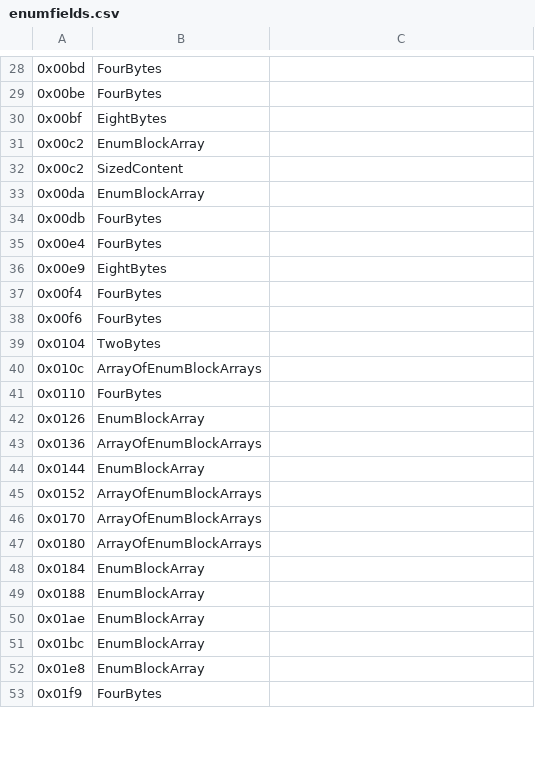
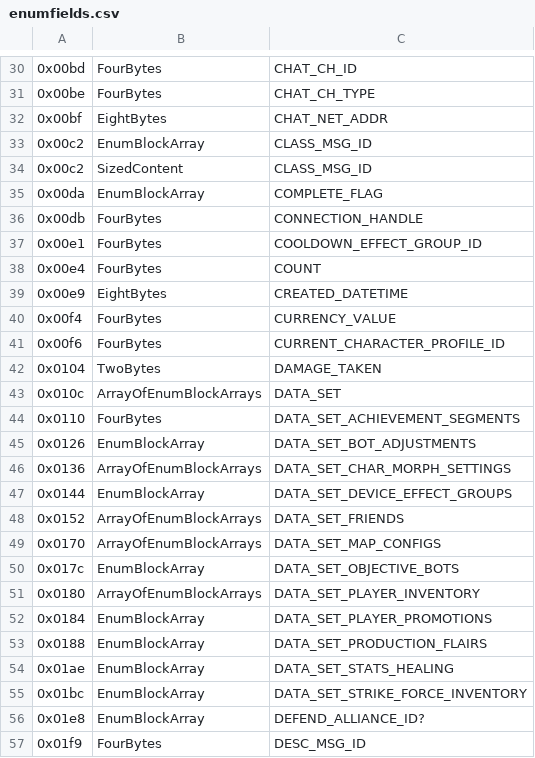
Before and after one commit to Griffon26/gaserver, a CSV file: scripts/known_field_data/enumfields.csv, drawn as a sheet; only a part is shown, gaps mark what is left out; the diff covers the shown part only.

```diff
--- a/scripts/known_field_data/enumfields.csv
+++ b/scripts/known_field_data/enumfields.csv
@@ -28,26 +30,28 @@
-0x00bd,FourBytes,
-0x00be,FourBytes,
-0x00bf,EightBytes,
-0x00c2,EnumBlockArray,
-0x00c2,SizedContent,
-0x00da,EnumBlockArray,
-0x00db,FourBytes,
-0x00e4,FourBytes,
-0x00e9,EightBytes,
-0x00f4,FourBytes,
-0x00f6,FourBytes,
-0x0104,TwoBytes,
-0x010c,ArrayOfEnumBlockArrays,
-0x0110,FourBytes,
-0x0126,EnumBlockArray,
-0x0136,ArrayOfEnumBlockArrays,
-0x0144,EnumBlockArray,
-0x0152,ArrayOfEnumBlockArrays,
-0x0170,ArrayOfEnumBlockArrays,
-0x0180,ArrayOfEnumBlockArrays,
-0x0184,EnumBlockArray,
-0x0188,EnumBlockArray,
-0x01ae,EnumBlockArray,
-0x01bc,EnumBlockArray,
-0x01e8,EnumBlockArray,
-0x01f9,FourBytes,
+0x00bd,FourBytes,CHAT_CH_ID
+0x00be,FourBytes,CHAT_CH_TYPE
+0x00bf,EightBytes,CHAT_NET_ADDR
+0x00c2,EnumBlockArray,CLASS_MSG_ID
+0x00c2,SizedContent,CLASS_MSG_ID
+0x00da,EnumBlockArray,COMPLETE_FLAG
+0x00db,FourBytes,CONNECTION_HANDLE
+0x00e1,FourBytes,COOLDOWN_EFFECT_GROUP_ID
+0x00e4,FourBytes,COUNT
+0x00e9,EightBytes,CREATED_DATETIME
+0x00f4,FourBytes,CURRENCY_VALUE
+0x00f6,FourBytes,CURRENT_CHARACTER_PROFILE_ID
+0x0104,TwoBytes,DAMAGE_TAKEN
+0x010c,ArrayOfEnumBlockArrays,DATA_SET
+0x0110,FourBytes,DATA_SET_ACHIEVEMENT_SEGMENTS
+0x0126,EnumBlockArray,DATA_SET_BOT_ADJUSTMENTS
+0x0136,ArrayOfEnumBlockArrays,DATA_SET_CHAR_MORPH_SETTINGS
+0x0144,EnumBlockArray,DATA_SET_DEVICE_EFFECT_GROUPS
+0x0152,ArrayOfEnumBlockArrays,DATA_SET_FRIENDS
+0x0170,ArrayOfEnumBlockArrays,DATA_SET_MAP_CONFIGS
+0x017c,EnumBlockArray,DATA_SET_OBJECTIVE_BOTS
+0x0180,ArrayOfEnumBlockArrays,DATA_SET_PLAYER_INVENTORY
+0x0184,EnumBlockArray,DATA_SET_PLAYER_PROMOTIONS
+0x0188,EnumBlockArray,DATA_SET_PRODUCTION_FLAIRS
+0x01ae,EnumBlockArray,DATA_SET_STATS_HEALING
+0x01bc,EnumBlockArray,DATA_SET_STRIKE_FORCE_INVENTORY
+0x01e8,EnumBlockArray,DEFEND_ALLIANCE_ID?
+0x01f9,FourBytes,DESC_MSG_ID
```
Also changed, not shown: 9 added rows and 129 edited cells elsewhere in this file, 1 other file.
